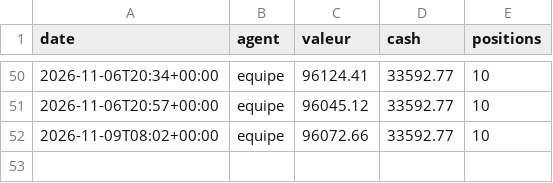
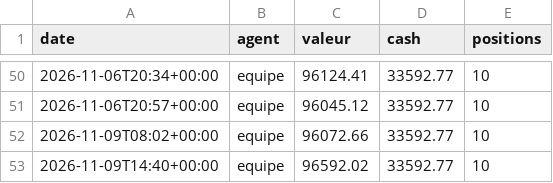
Before and after one commit to lechat45/bot-ia-trading, a CSV file: memoire/historique_ia.csv, drawn as a sheet; only a part is shown, gaps mark what is left out.

```diff
--- a/memoire/historique_ia.csv
+++ b/memoire/historique_ia.csv
@@ -52 +52,2 @@ date,agent,valeur,cash,positions
 2026-11-09T08:02+00:00,equipe,96072.66,33592.77,10
+2026-11-09T14:40+00:00,equipe,96592.02,33592.77,10
```
Also changed, not shown: 2 other files.
